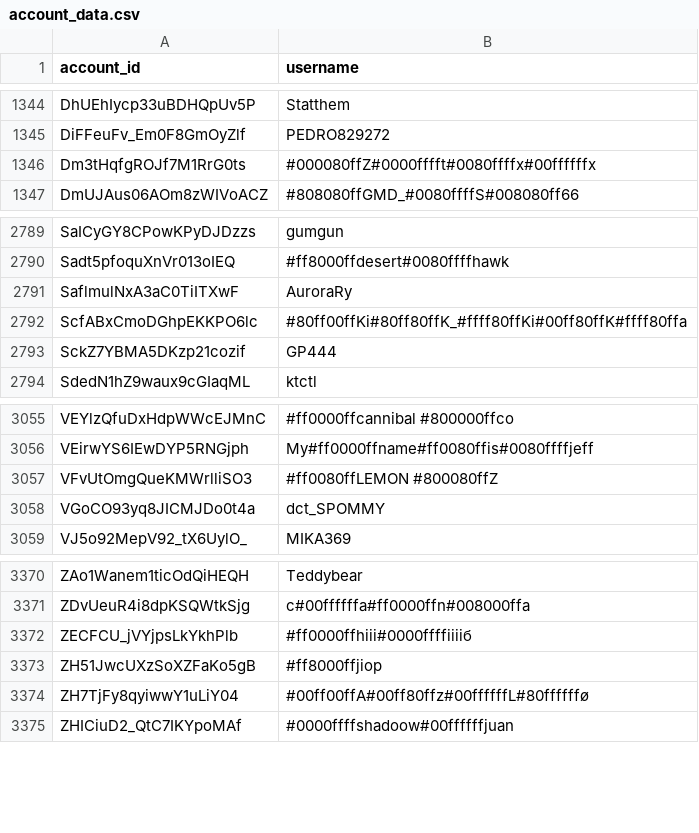
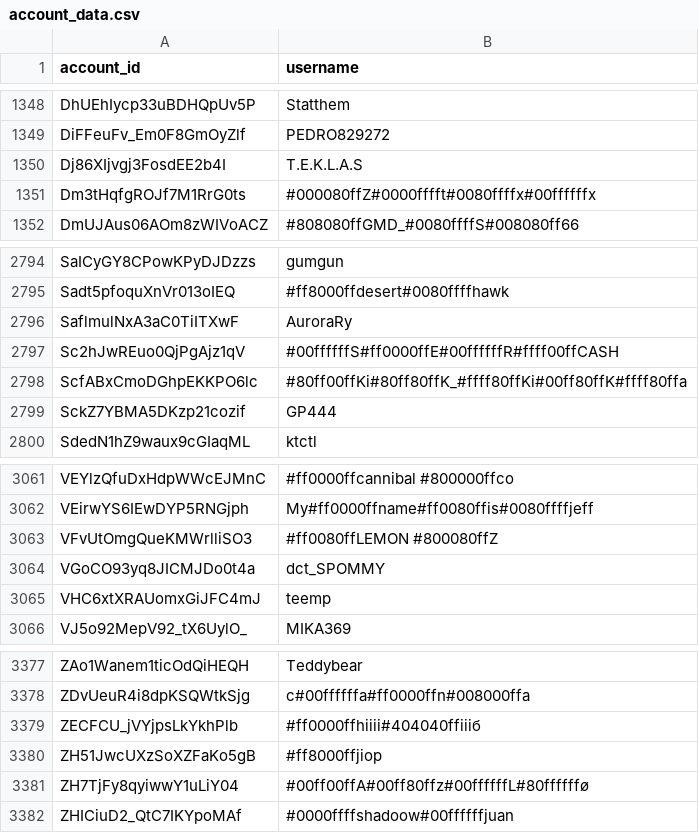
Before and after one commit to pewpewlive/ppl-data, a CSV file: account_data.csv, drawn as a sheet; only a part is shown, gaps mark what is left out; the diff covers the shown part only.

```diff
--- a/account_data.csv
+++ b/account_data.csv
@@ -1345,2 +1349,3 @@ DhUEhIycp33uBDHQpUv5P,Statthem
 DiFFeuFv_Em0F8GmOyZlf,PEDRO829272
+Dj86XIjvgj3FosdEE2b4I,T.E.K.L.A.S
 Dm3tHqfgROJf7M1RrG0ts,#000080ffZ#0000fffft#0080ffffx#00ffffffx
@@ -2791,2 +2796,3 @@ Sadt5pfoquXnVr013oIEQ,#ff8000ffdesert#0080ffffhawk
 SaflmulNxA3aC0TiITXwF,AuroraRy
+Sc2hJwREuo0QjPgAjz1qV,#00ffffffS#ff0000ffE#00ffffffR#ffff00ffCASH
 ScfABxCmoDGhpEKKPO6lc,#80ff00ffKi#80ff80ffK_#ffff80ffKi#00ff80ffK#ffff80ffa
@@ -3058,2 +3064,3 @@ VFvUtOmgQueKMWrlliSO3,#ff0080ffLEMON #800080ffZ
 VGoCO93yq8JICMJDo0t4a,dct_SPOMMY
+VHC6xtXRAUomxGiJFC4mJ,teemp
 VJ5o92MepV92_tX6UylO_,MIKA369
@@ -3371,3 +3378,3 @@ ZAo1Wanem1ticOdQiHEQH,Teddybear
 ZDvUeuR4i8dpKSQWtkSjg,c#00ffffffa#ff0000ffn#008000ffa
-ZECFCU_jVYjpsLkYkhPlb,#ff0000ffhiii#0000ffffiiiiб
+ZECFCU_jVYjpsLkYkhPlb,#ff0000ffhiiii#404040ffiiiб
 ZH51JwcUXzSoXZFaKo5gB,#ff8000ffjiop
```
Also changed, not shown: 5 added rows and 1 edited cell elsewhere in this file.
